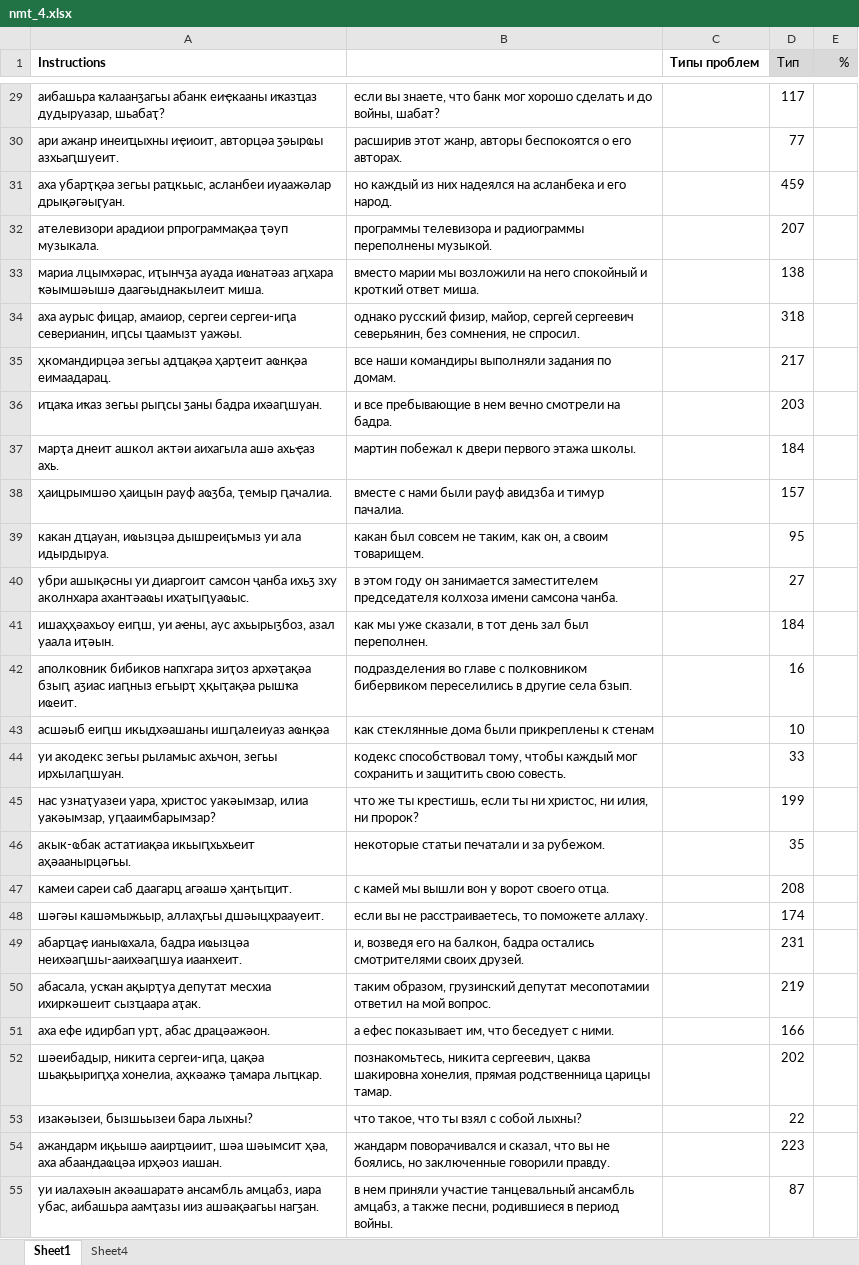
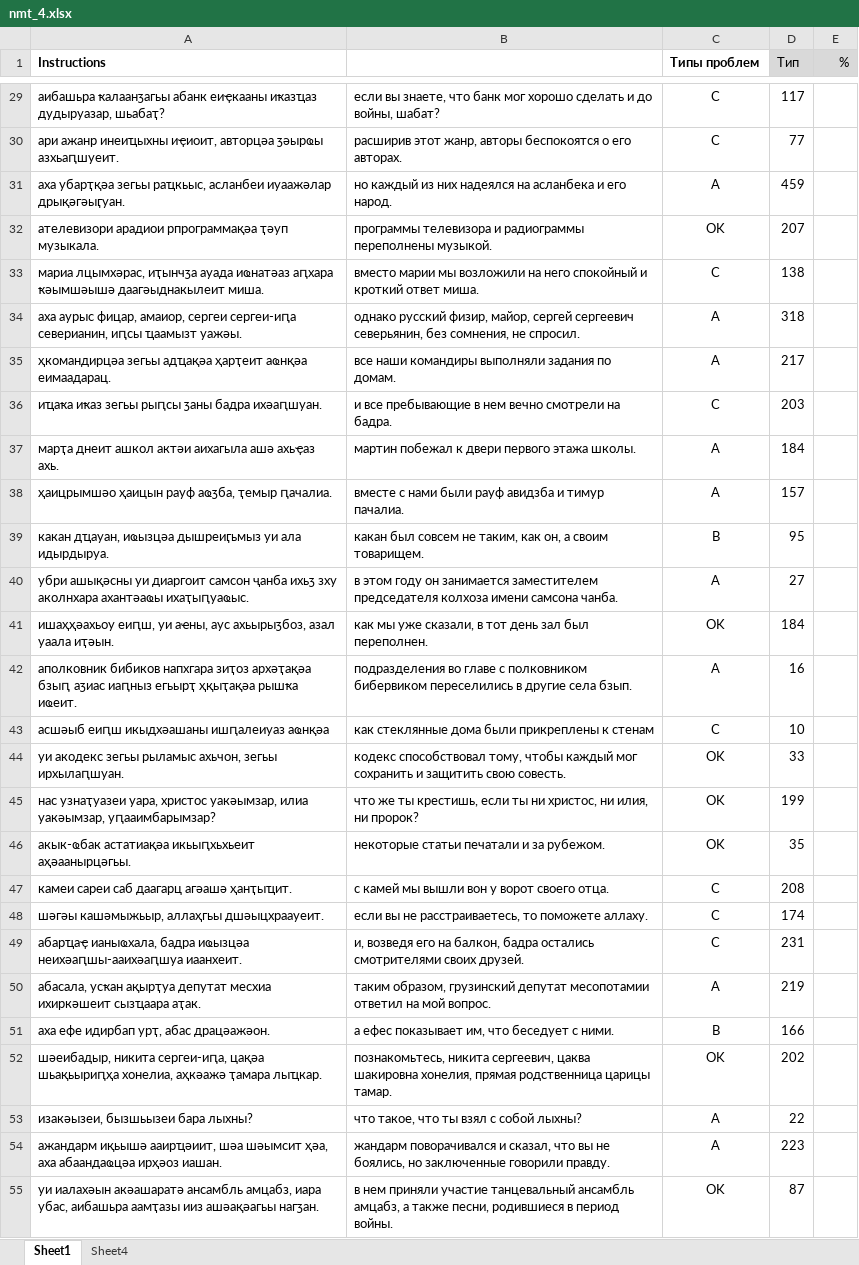
Before and after one commit to danielinux7/anana, an Excel workbook: nmt/астатистика/nmt_4.xlsx, sheet Sheet1, drawn as a sheet; only a part is shown, gaps mark what is left out; values as stored, in another font and other column widths than the file's, no borders; charts and pictures and conditional formats not drawn; the diff covers the shown part only; the diff names each change by its address in the sheet, - before the commit and + after, or states it on an @@ line.

```diff
--- a/nmt/астатистика/nmt_4.xlsx (sheet Sheet1)
+++ b/nmt/астатистика/nmt_4.xlsx (sheet Sheet1)
-C29:C30 (Типы проблем): (empty)
+C29:C30 (Типы проблем): C
-C31 (Типы проблем): (empty)
+C31 (Типы проблем): A
-C32 (Типы проблем): (empty)
+C32 (Типы проблем): OK
-C33 (Типы проблем): (empty)
+C33 (Типы проблем): C
-C34:C35 (Типы проблем): (empty)
+C34:C35 (Типы проблем): A
-C36 (Типы проблем): (empty)
+C36 (Типы проблем): C
-C37:C38 (Типы проблем): (empty)
+C37:C38 (Типы проблем): A
-C39 (Типы проблем): (empty)
+C39 (Типы проблем): B
-C40 (Типы проблем): (empty)
+C40 (Типы проблем): A
-C41 (Типы проблем): (empty)
+C41 (Типы проблем): OK
-C42 (Типы проблем): (empty)
+C42 (Типы проблем): A
-C43 (Типы проблем): (empty)
+C43 (Типы проблем): C
-C44:C46 (Типы проблем): (empty)
+C44:C46 (Типы проблем): OK
-C47:C49 (Типы проблем): (empty)
+C47:C49 (Типы проблем): C
-C50 (Типы проблем): (empty)
+C50 (Типы проблем): A
-C51 (Типы проблем): (empty)
+C51 (Типы проблем): B
-C52 (Типы проблем): (empty)
+C52 (Типы проблем): OK
-C53:C54 (Типы проблем): (empty)
+C53:C54 (Типы проблем): A
-C55 (Типы проблем): (empty)
+C55 (Типы проблем): OK
```
Also changed, not shown: 377 edited cells elsewhere in this sheet, charts or pictures.
